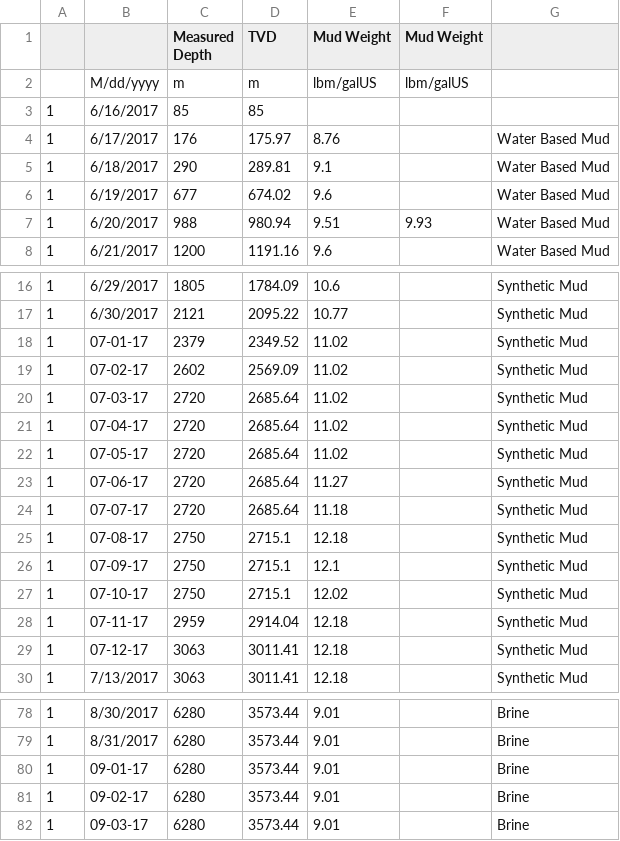
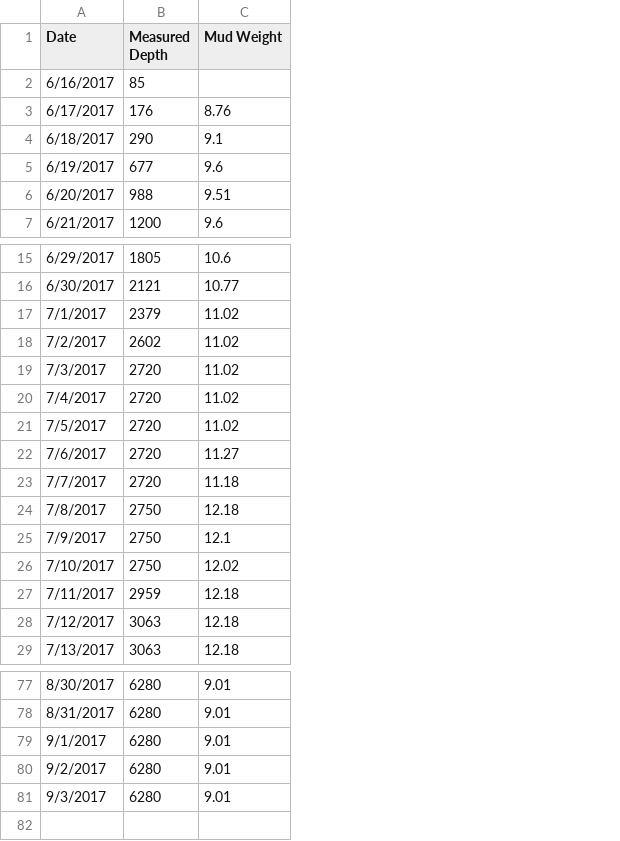
Before and after one commit to kushani17/crm-tutorial, a CSV file: MW_Drilling_Depth.csv, drawn as a sheet; only a part is shown, gaps mark what is left out; removed rows and columns are numbered as before the commit, all else as after; the diff covers the shown part only; the diff names each change by its address in the sheet, - before the commit and + after, or states it on an @@ line.

Commit message:
Add files via upload

```diff
--- a/MW_Drilling_Depth.csv
+++ b/MW_Drilling_Depth.csv
-column A, rows 3-8: all 1; rows 16-30: all 1; rows 78-82: all 1
-column D (TVD), rows 3-8: 85 | 175.97 | 289.81 | 674.02 | 980.94 | 1191.16; rows 16-30: 1784.09 | 2095.22 | 2349.52 | 2569.09 | 2685.64 | 2685.64 | 2685.64 | 2685.64 | 2685.64 | 2715.1 | 2715.1 | 2715.1 | 2914.04 | 3011.41 | 3011.41; rows 78-82: all 3573.44
-column F (Mud Weight), row 7: 9.93
-column G, rows 4-8: all Water Based Mud; rows 16-30: all Synthetic Mud; rows 78-82: all Brine
-A1: (empty)
+A1: Date
-row 2:  | M/dd/yyyy | m | m | lbm/galUS | lbm/galUS
-A17 (Date): 07-01-17
+A17 (Date): 7/1/2017
-A18 (Date): 07-02-17
+A18 (Date): 7/2/2017
-A19 (Date): 07-03-17
+A19 (Date): 7/3/2017
-A20 (Date): 07-04-17
+A20 (Date): 7/4/2017
-A21 (Date): 07-05-17
+A21 (Date): 7/5/2017
-A22 (Date): 07-06-17
+A22 (Date): 7/6/2017
-A23 (Date): 07-07-17
+A23 (Date): 7/7/2017
-A24 (Date): 07-08-17
+A24 (Date): 7/8/2017
-A25 (Date): 07-09-17
+A25 (Date): 7/9/2017
-A26 (Date): 07-10-17
+A26 (Date): 7/10/2017
-A27 (Date): 07-11-17
+A27 (Date): 7/11/2017
-A28 (Date): 07-12-17
+A28 (Date): 7/12/2017
-A79 (Date): 09-01-17
+A79 (Date): 9/1/2017
-A80 (Date): 09-02-17
+A80 (Date): 9/2/2017
-A81 (Date): 09-03-17
+A81 (Date): 9/3/2017
```
Also changed, not shown: 12 edited cells elsewhere in this file.
